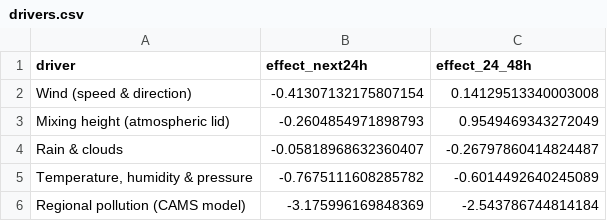
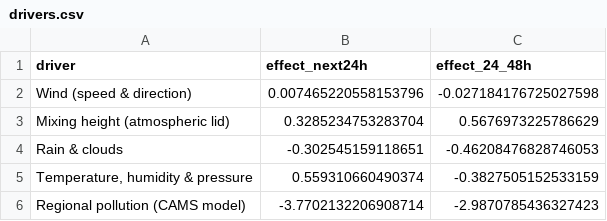
Before and after one commit to hrupam/aqi-forecasting, a CSV file: reports/siliguri/drivers.csv, drawn as a sheet.

```diff
--- a/reports/siliguri/drivers.csv
+++ b/reports/siliguri/drivers.csv
@@ -1,6 +1,6 @@
 driver,effect_next24h,effect_24_48h
-Wind (speed & direction),-0.41307132175807154,0.14129513340003008
-Mixing height (atmospheric lid),-0.2604854971898793,0.9549469343272049
-Rain & clouds,-0.05818968632360407,-0.26797860414824487
-"Temperature, humidity & pressure",-0.7675111608285782,-0.6014492640245089
-Regional pollution (CAMS model),-3.175996169848369,-2.543786744814184
+Wind (speed & direction),0.007465220558153796,-0.027184176725027598
+Mixing height (atmospheric lid),0.3285234753283704,0.5676973225786629
+Rain & clouds,-0.302545159118651,-0.46208476828746053
+"Temperature, humidity & pressure",0.559310660490374,-0.3827505152533159
+Regional pollution (CAMS model),-3.7702132206908714,-2.9870785436327423
```
Also changed, not shown: data/delhi/raw/sensors.csv, data/kolkata/raw/sensors.csv, 10 other files.
